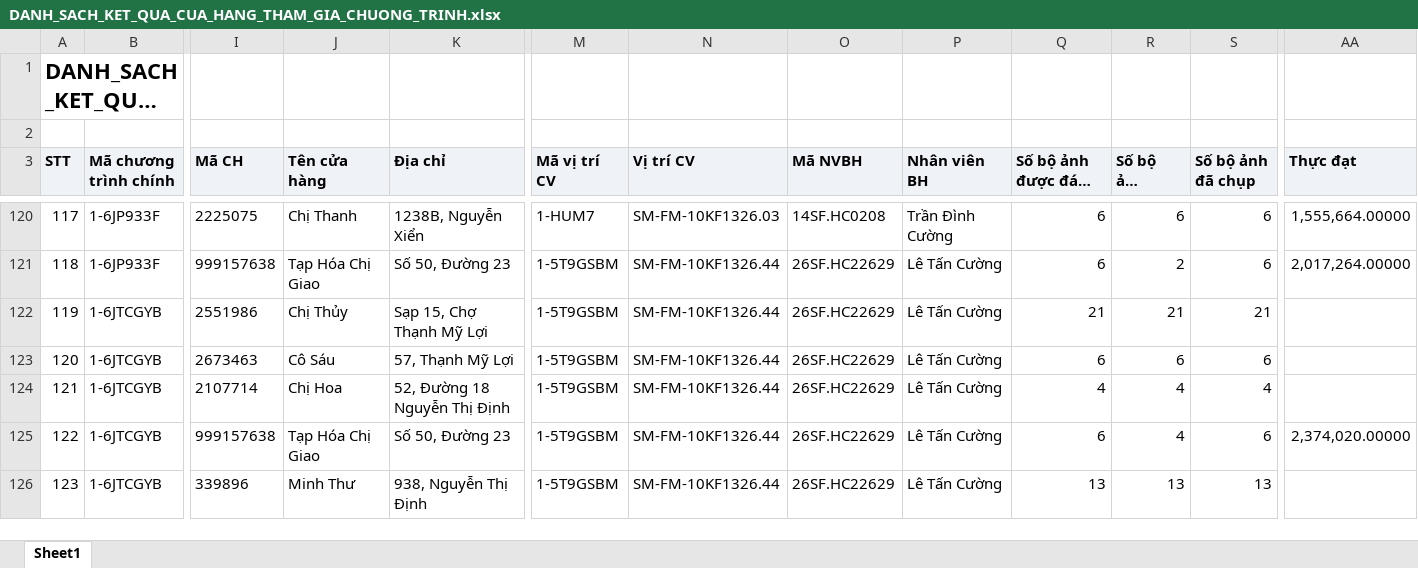
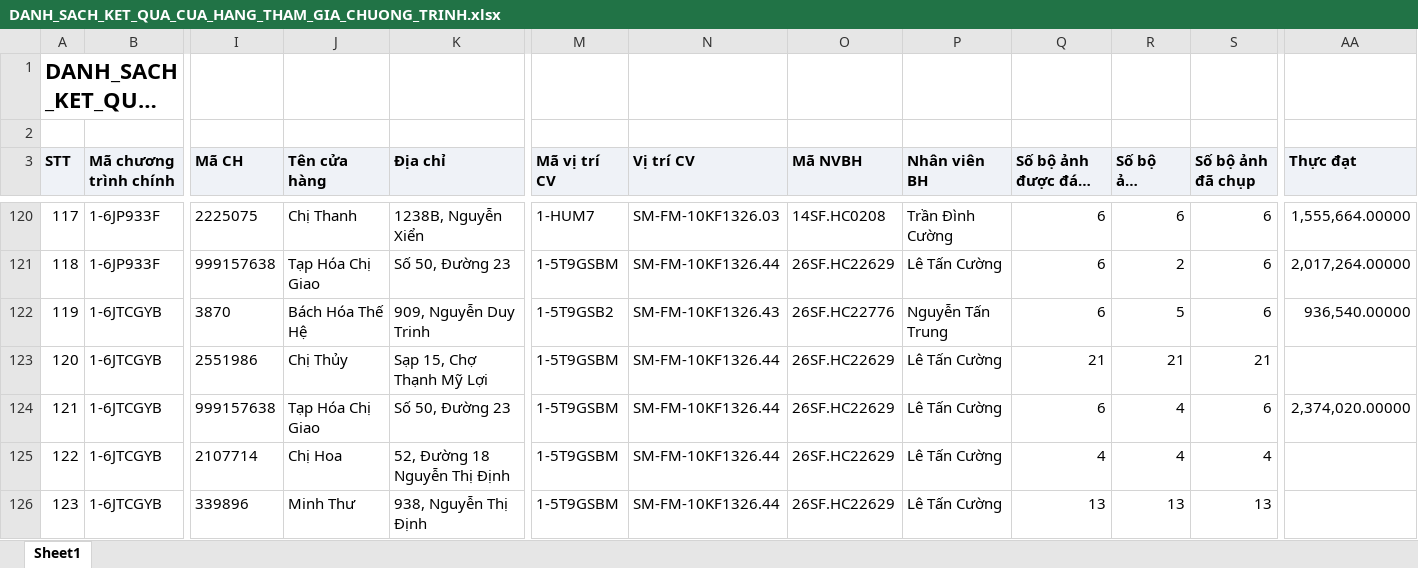
Before and after one commit to Tantt2026/Vyntt_Dashboard, an Excel workbook: data/Thang11/DANH_SACH_KET_QUA_CUA_HANG_THAM_GIA_CHUONG_TRINH.xlsx, sheet Sheet1, drawn as a sheet; only a part is shown, gaps mark what is left out; long unchanged cells end in …; values as stored, in another font and other column widths than the file's, no borders; the diff covers the shown part only; the diff names each change by its address in the sheet, - before the commit and + after, or states it on an @@ line.

```diff
--- a/data/Thang11/DANH_SACH_KET_QUA_CUA_HANG_THAM_GIA_CHUONG_TRINH.xlsx (sheet Sheet1)
+++ b/data/Thang11/DANH_SACH_KET_QUA_CUA_HANG_THAM_GIA_CHUONG_TRINH.xlsx (sheet Sheet1)
-I122 (Mã CH): 2551986
+I122 (Mã CH): 3870
-J122 (Tên cửa hàng): Chị Thủy
+J122 (Tên cửa hàng): Bách Hóa Thế Hệ
-K122 (Địa chỉ): Sạp 15, Chợ Thạnh Mỹ Lợi
+K122 (Địa chỉ): 909, Nguyễn Duy Trinh
-M122 (Mã vị trí CV): 1-5T9GSBM
+M122 (Mã vị trí CV): 1-5T9GSB2
-N122 (Vị trí CV): SM-FM-10KF1326.44
+N122 (Vị trí CV): SM-FM-10KF1326.43
-O122 (Mã NVBH): 26SF.HC22629
+O122 (Mã NVBH): 26SF.HC22776
-P122 (Nhân viên BH): Lê Tấn Cường
+P122 (Nhân viên BH): Nguyễn Tấn Trung
-Q122 (Số bộ ảnh được đánh giá): 21
+Q122 (Số bộ ảnh được đánh giá): 6
-R122 (Số bộ ảnh duyệt): 21
+R122 (Số bộ ảnh duyệt): 5
-S122 (Số bộ ảnh đã chụp): 21
+S122 (Số bộ ảnh đã chụp): 6
-AA122 (Thực đạt): (empty)
+AA122 (Thực đạt): 936,540.00000
-I123 (Mã CH): 2673463
+I123 (Mã CH): 2551986
-J123 (Tên cửa hàng): Cô Sáu
+J123 (Tên cửa hàng): Chị Thủy
-K123 (Địa chỉ): 57, Thạnh Mỹ Lợi
+K123 (Địa chỉ): Sạp 15, Chợ Thạnh Mỹ Lợi
-Q123 (Số bộ ảnh được đánh giá): 6
+Q123 (Số bộ ảnh được đánh giá): 21
-R123 (Số bộ ảnh duyệt): 6
+R123 (Số bộ ảnh duyệt): 21
-S123 (Số bộ ảnh đã chụp): 6
+S123 (Số bộ ảnh đã chụp): 21
-I124 (Mã CH): 2107714
+I124 (Mã CH): 999157638
-J124 (Tên cửa hàng): Chị Hoa
+J124 (Tên cửa hàng): Tạp Hóa Chị Giao
-K124 (Địa chỉ): 52, Đường 18 Nguyễn Thị Định
+K124 (Địa chỉ): Số 50, Đường 23
-Q124 (Số bộ ảnh được đánh giá): 4
+Q124 (Số bộ ảnh được đánh giá): 6
-S124 (Số bộ ảnh đã chụp): 4
+S124 (Số bộ ảnh đã chụp): 6
-AA124 (Thực đạt): (empty)
+AA124 (Thực đạt): 2,374,020.00000
-I125 (Mã CH): 999157638
+I125 (Mã CH): 2107714
-J125 (Tên cửa hàng): Tạp Hóa Chị Giao
+J125 (Tên cửa hàng): Chị Hoa
-K125 (Địa chỉ): Số 50, Đường 23
+K125 (Địa chỉ): 52, Đường 18 Nguyễn Thị Định
-Q125 (Số bộ ảnh được đánh giá): 6
+Q125 (Số bộ ảnh được đánh giá): 4
-S125 (Số bộ ảnh đã chụp): 6
+S125 (Số bộ ảnh đã chụp): 4
-AA125 (Thực đạt): 2,374,020.00000
+AA125 (Thực đạt): (empty)
```
Also changed, not shown: 940 edited cells elsewhere in this sheet, data/Thang11/DanhSachLichViengTham.xlsx, data/Thang11/DanhSachXetBoHinhTrungBay.xlsx, 2 other files.
